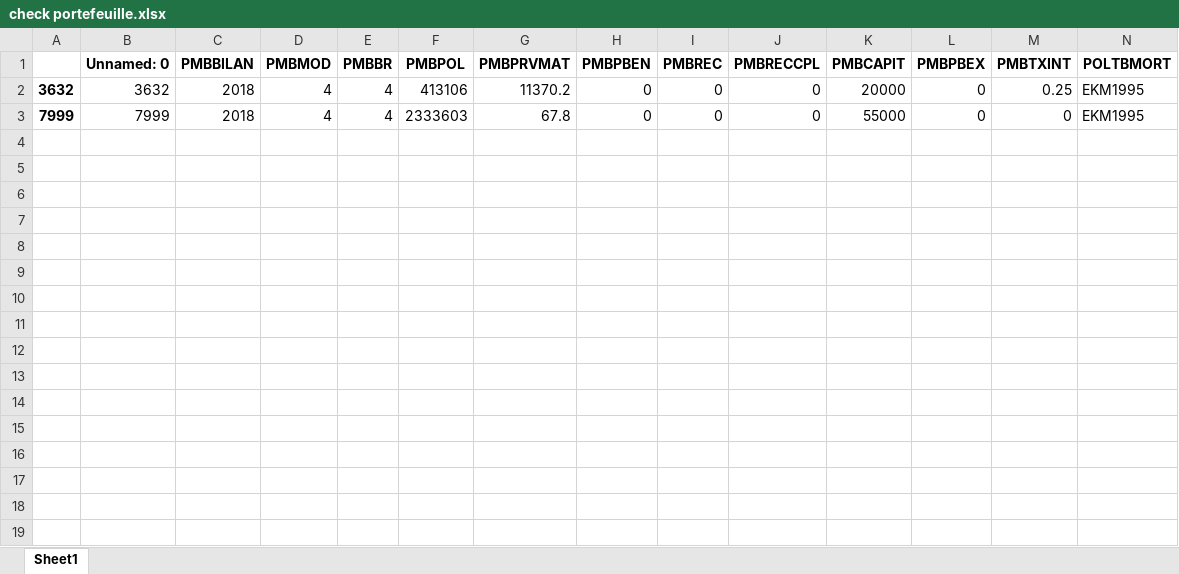
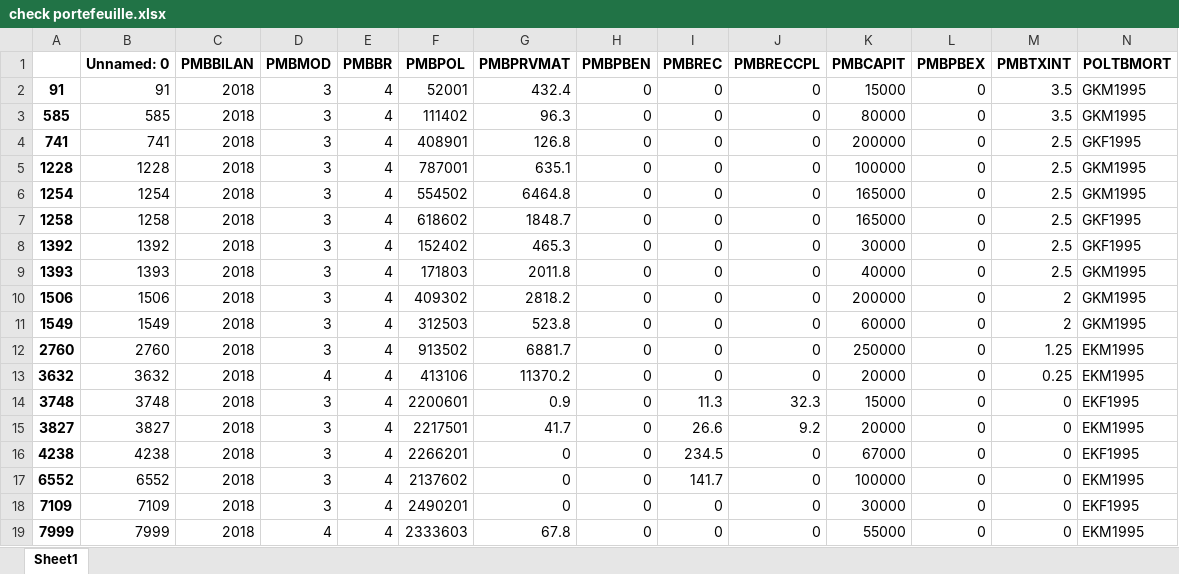
Before and after one commit to JoelImperio/TestFlask, an Excel workbook: zJO/check portefeuille.xlsx, sheet Sheet1, drawn as a sheet; only a part is shown; values as stored, in another font and other column widths than the file's, no borders; rows hold the shown columns only; the diff names each change by its address in the sheet, - before the commit and + after, or states it on an @@ line.

```diff
--- a/zJO/check portefeuille.xlsx (sheet Sheet1)
+++ b/zJO/check portefeuille.xlsx (sheet Sheet1)
+row 2: 91 | 91 | 2018 | 3 | 4 | 52001 | 432.4 | 0 | 0 | 0 | 15000 | 0 | 3.5 | GKM1995
+row 3: 585 | 585 | 2018 | 3 | 4 | 111402 | 96.3 | 0 | 0 | 0 | 80000 | 0 | 3.5 | GKM1995
+row 4: 741 | 741 | 2018 | 3 | 4 | 408901 | 126.8 | 0 | 0 | 0 | 200000 | 0 | 2.5 | GKF1995
+row 5: 1228 | 1228 | 2018 | 3 | 4 | 787001 | 635.1 | 0 | 0 | 0 | 100000 | 0 | 2.5 | GKM1995
+row 6: 1254 | 1254 | 2018 | 3 | 4 | 554502 | 6464.8 | 0 | 0 | 0 | 165000 | 0 | 2.5 | GKM1995
+row 7: 1258 | 1258 | 2018 | 3 | 4 | 618602 | 1848.7 | 0 | 0 | 0 | 165000 | 0 | 2.5 | GKF1995
+row 8: 1392 | 1392 | 2018 | 3 | 4 | 152402 | 465.3 | 0 | 0 | 0 | 30000 | 0 | 2.5 | GKF1995
+row 9: 1393 | 1393 | 2018 | 3 | 4 | 171803 | 2011.8 | 0 | 0 | 0 | 40000 | 0 | 2.5 | GKM1995
+row 10: 1506 | 1506 | 2018 | 3 | 4 | 409302 | 2818.2 | 0 | 0 | 0 | 200000 | 0 | 2 | GKM1995
+row 11: 1549 | 1549 | 2018 | 3 | 4 | 312503 | 523.8 | 0 | 0 | 0 | 60000 | 0 | 2 | GKM1995
+row 12: 2760 | 2760 | 2018 | 3 | 4 | 913502 | 6881.7 | 0 | 0 | 0 | 250000 | 0 | 1.25 | EKM1995
+row 14: 3748 | 3748 | 2018 | 3 | 4 | 2200601 | 0.9 | 0 | 11.3 | 32.3 | 15000 | 0 | 0 | EKF1995
+row 15: 3827 | 3827 | 2018 | 3 | 4 | 2217501 | 41.7 | 0 | 26.6 | 9.2 | 20000 | 0 | 0 | EKM1995
+row 16: 4238 | 4238 | 2018 | 3 | 4 | 2266201 | 0 | 0 | 234.5 | 0 | 67000 | 0 | 0 | EKF1995
+row 17: 6552 | 6552 | 2018 | 3 | 4 | 2137602 | 0 | 0 | 141.7 | 0 | 100000 | 0 | 0 | EKM1995
+row 18: 7109 | 7109 | 2018 | 3 | 4 | 2490201 | 0 | 0 | 0 | 0 | 30000 | 0 | 0 | EKF1995
```
Also changed, not shown: 2 other files.
